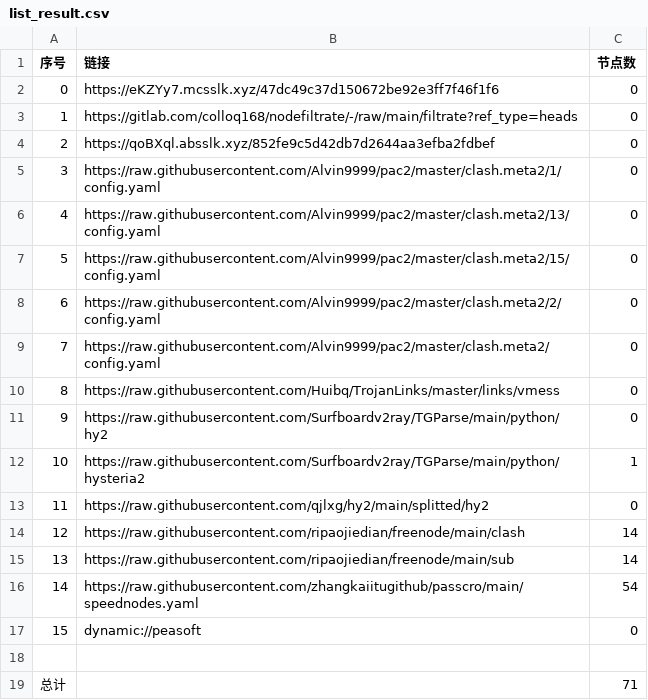
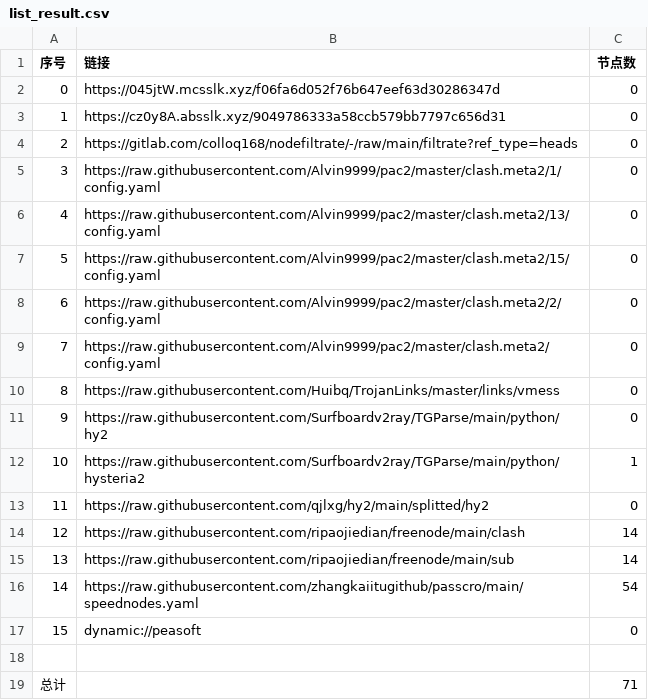
Before and after one commit to lihong19801/zidongzhuaqu4, a CSV file: list_result.csv, drawn as a sheet.

```diff
--- a/list_result.csv
+++ b/list_result.csv
@@ -1,5 +1,5 @@
 序号,链接,节点数
-0,https://eKZYy7.mcsslk.xyz/47dc49c37d150672be92e3ff7f46f1f6,0
-1,https://gitlab.com/colloq168/nodefiltrate/-/raw/main/filtrate?ref_type=heads,0
-2,https://qoBXql.absslk.xyz/852fe9c5d42db7d2644aa3efba2fdbef,0
+0,https://045jtW.mcsslk.xyz/f06fa6d052f76b647eef63d30286347d,0
+1,https://cz0y8A.absslk.xyz/9049786333a58ccb579bb7797c656d31,0
+2,https://gitlab.com/colloq168/nodefiltrate/-/raw/main/filtrate?ref_type=heads,0
 3,https://raw.githubusercontent.com/Alvin9999/pac2/master/clash.meta2/1/config.yaml,0
```
Also changed, not shown: 3 other files.
